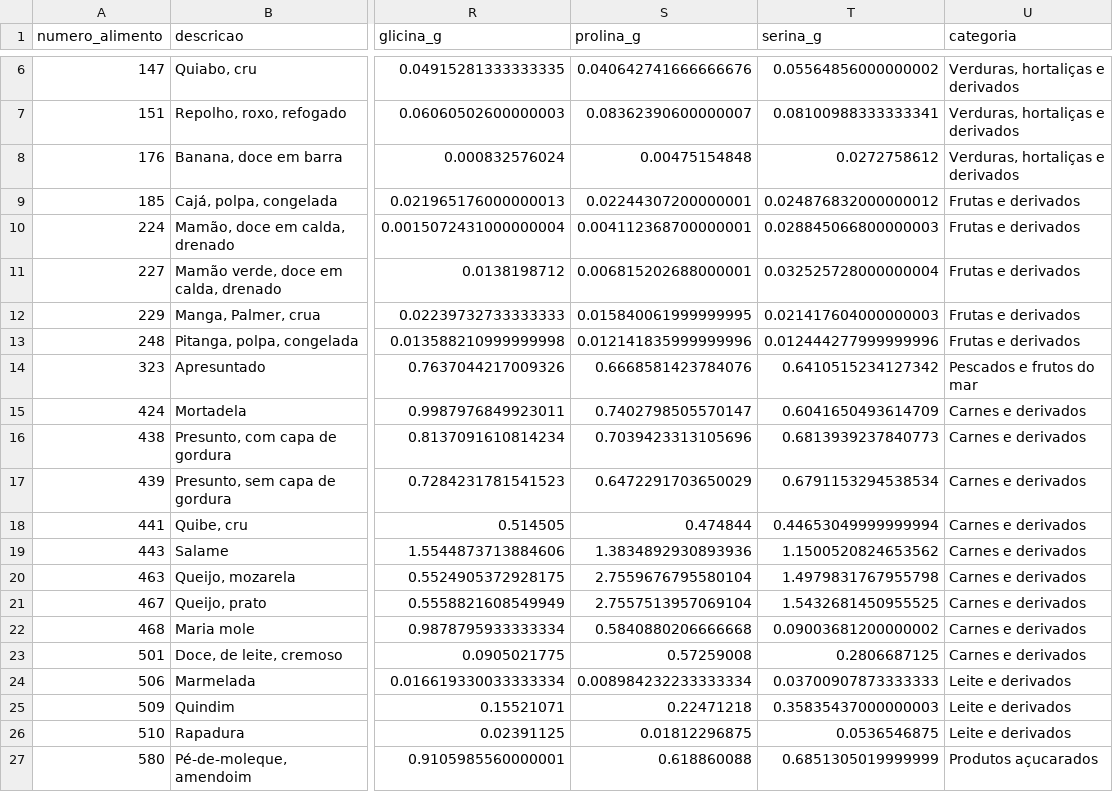
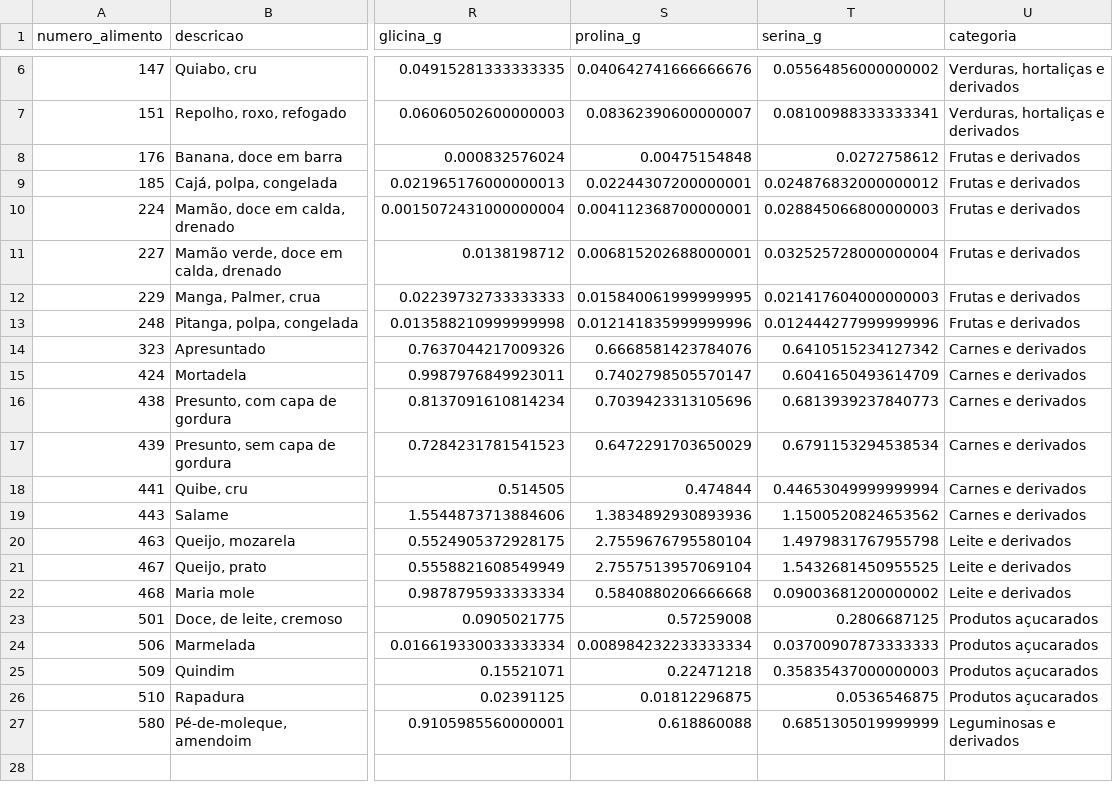
Before and after one commit to brolesi/taco, a CSV file: data/processed/taco/taco_aminoacidos.csv, drawn as a sheet; only a part is shown, gaps mark what is left out; the diff names each change by its address in the sheet, - before the commit and + after, or states it on an @@ line.

```diff
--- a/data/processed/taco/taco_aminoacidos.csv
+++ b/data/processed/taco/taco_aminoacidos.csv
-U8 (categoria): Verduras, hortaliças e derivados
+U8 (categoria): Frutas e derivados
-U14 (categoria): Pescados e frutos do mar
+U14 (categoria): Carnes e derivados
-U20:U22 (categoria): Carnes e derivados
+U20:U22 (categoria): Leite e derivados
-U23 (categoria): Carnes e derivados
+U23 (categoria): Produtos açucarados
-U24:U26 (categoria): Leite e derivados
+U24:U26 (categoria): Produtos açucarados
-U27 (categoria): Produtos açucarados
+U27 (categoria): Leguminosas e derivados
```
Also changed, not shown: data/processed/taco/taco_acidos_graxos.csv, data/processed/taco/taco_composicao.csv, 3 other files.
